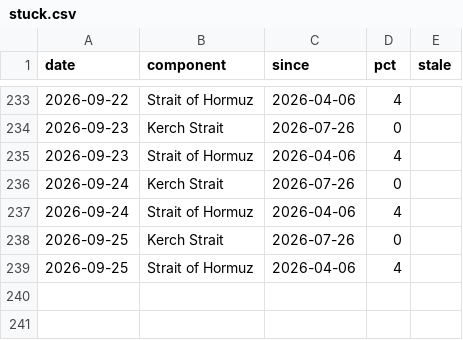
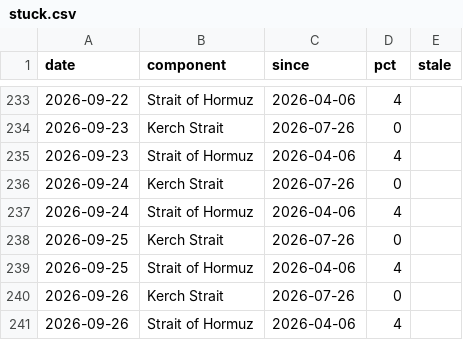
Before and after one commit to wan9yu/tremor, a CSV file: docs/data/stuck.csv, drawn as a sheet; only a part is shown, gaps mark what is left out.

```diff
--- a/docs/data/stuck.csv
+++ b/docs/data/stuck.csv
@@ -239 +239,3 @@ date,component,since,pct,stale
 2026-09-25,Strait of Hormuz,2026-04-06,4,
+2026-09-26,Kerch Strait,2026-07-26,0,
+2026-09-26,Strait of Hormuz,2026-04-06,4,
```
Also changed, not shown: data/levels.csv, docs/data/leans.csv, 5 other files.
